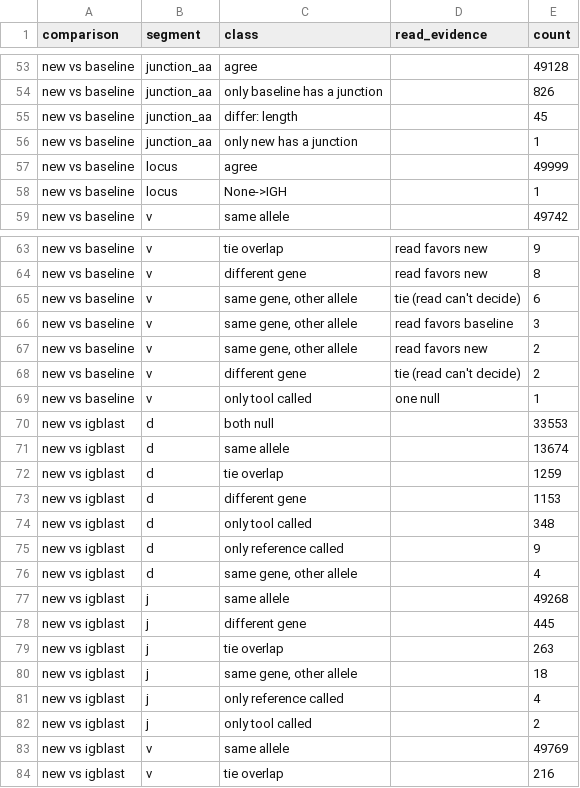
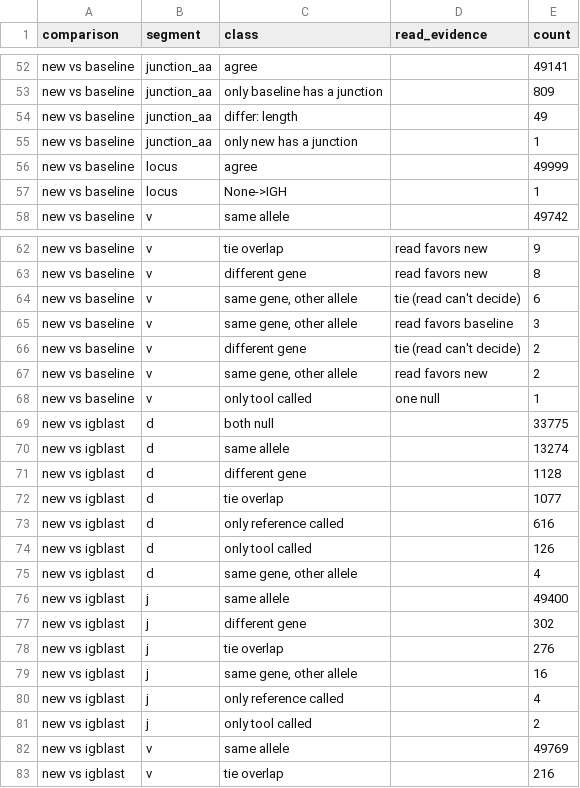
Before and after one commit to brineylab/abstar, a TSV file: docs/superpowers/benchmarks/2026-11-20-annotator-v1-realdata.tsv, drawn as a sheet; only a part is shown, gaps mark what is left out; removed rows and columns are numbered as before the commit, all else as after; the diff covers the shown part only; the diff names each change by its address in the sheet, - before the commit and + after, or states it on an @@ line.

```diff
--- a/docs/superpowers/benchmarks/2026-11-20-annotator-v1-realdata.tsv
+++ b/docs/superpowers/benchmarks/2026-11-20-annotator-v1-realdata.tsv
-E52 (count): 49128
+E52 (count): 49141
-E53 (count): 826
+E53 (count): 809
-E54 (count): 45
+E54 (count): 49
@@ row 68 moved to row 66: new vs baseline @@
-E69 (count): 33553
+E69 (count): 33775
-E70 (count): 13674
+E70 (count): 13274
+row 71: new vs igblast | d | different gene |  | 1128
-E72 (count): 1259
+E72 (count): 1077
-C73 (class): different gene
+C73 (class): only reference called
-E73 (count): 1153
+E73 (count): 616
-E74 (count): 348
+E74 (count): 126
-row 75: new vs igblast | d | only reference called |  | 9
-E76 (count): 49268
+E76 (count): 49400
-E77 (count): 445
+E77 (count): 302
-E78 (count): 263
+E78 (count): 276
-E79 (count): 18
+E79 (count): 16
```
Also changed, not shown: 2 added rows, 3 removed rows, 1 moved row and 21 edited cells elsewhere in this file, docs/superpowers/benchmarks/2026-11-20-annotator-v1-accuracy.tsv, docs/superpowers/benchmarks/2026-11-20-annotator-v1-shortfalls.tsv, 3 other files.
